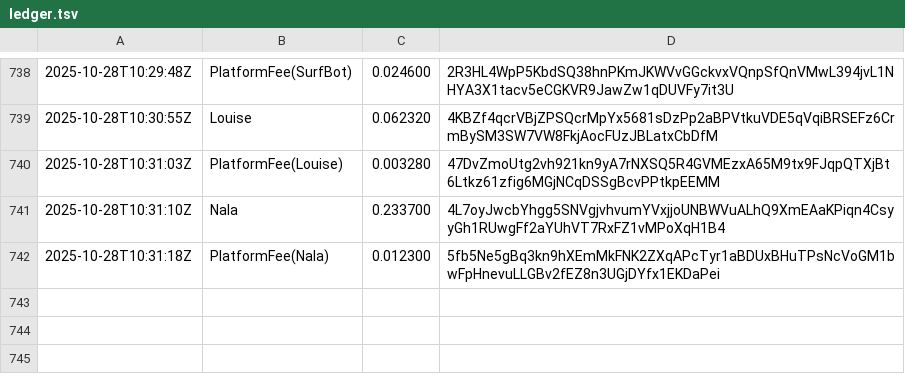
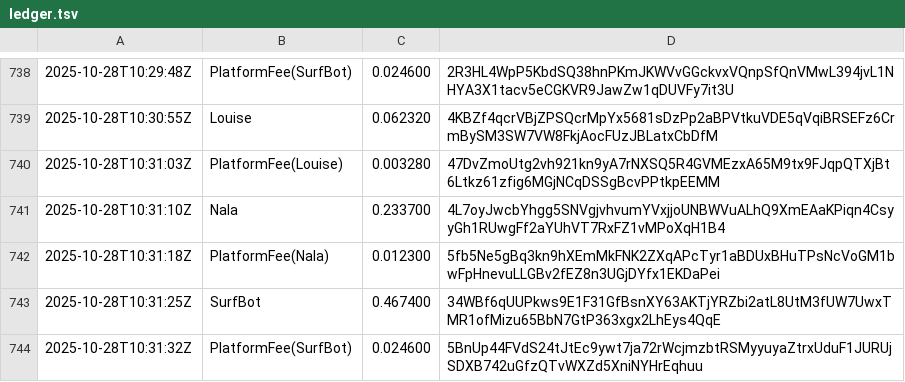
Before and after one commit to cryptoknit/goodwave-devnet-demo, a TSV file: docs/data/ledger.tsv, drawn as a sheet; only a part is shown, gaps mark what is left out; the diff names each change by its address in the sheet, - before the commit and + after, or states it on an @@ line.

Commit message:
data: 2025-10-28T10:31:36Z

```diff
--- a/docs/data/ledger.tsv
+++ b/docs/data/ledger.tsv
+row 743: 2025-10-28T10:31:25Z | SurfBot | 0.467400 | 34WBf6qUUPkws9E1F31GfBsnXY63AKTjYRZbi2atL8UtM3fUW7UwxTMR1ofMizu65BbN7GtP363xgx2LhEys4QqE
+row 744: 2025-10-28T10:31:32Z | PlatformFee(SurfBot) | 0.024600 | 5BnUp44FVdS24tJtEc9ywt7ja72rWcjmzbtRSMyyuyaZtrxUduF1JURUjSDXB742uGfzQTvWXZd5XniNYHrEqhuu
```
